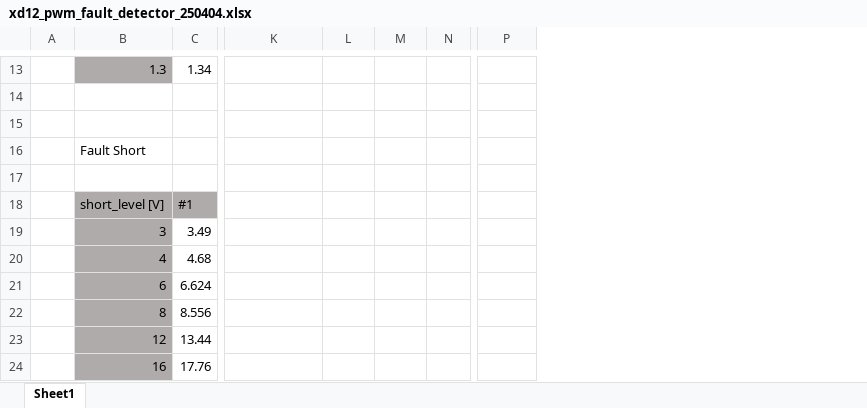
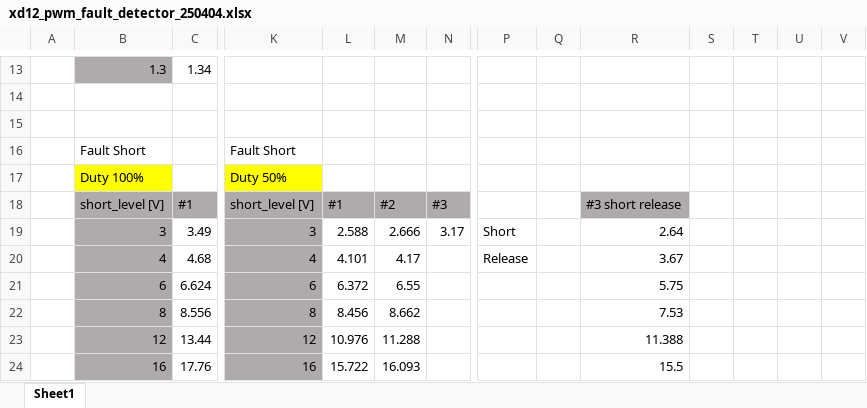
Before and after one commit to oio9595/Global_Technologies_FW, an Excel workbook: XD_JIG/XD12/XD12_PWM_Rev_1/측정자료/xd12_pwm_fault_detector_250404.xlsx, sheet Sheet1, drawn as a sheet; only a part is shown, gaps mark what is left out; values as stored, in another font and other column widths than the file's, no borders; charts and pictures not drawn; rows hold the shown columns only; the diff covers the shown part only; the diff names each change by its address in the sheet, - before the commit and + after, or states it on an @@ line.

```diff
--- a/XD_JIG/XD12/XD12_PWM_Rev_1/측정자료/xd12_pwm_fault_detector_250404.xlsx (sheet Sheet1)
+++ b/XD_JIG/XD12/XD12_PWM_Rev_1/측정자료/xd12_pwm_fault_detector_250404.xlsx (sheet Sheet1)
+column Q, empty
+column R, rows 18-24: #3 short release | 2.64 | 3.67 | 5.75 | 7.53 | 11.388 | 15.5
+column S, empty
+column T, empty
+column U, empty
+column V, empty
-K16: (empty)
+K16: Fault Short
-row 17: (empty)
+row 17:  | Duty 100% |  | Duty 50%
-B17 fill: none
+B17 fill: #FFFF00
-K17 fill: none
+K17 fill: #FFFF00
-K18: (empty)
+K18: short_level [V]
-K18:N18 fill: none
+K18:N18 fill: #AFABAB
-L18: (empty)
+L18: #1
-M18: (empty)
+M18: #2
-N18: (empty)
+N18: #3
-K19: (empty)
+K19: 3
-K19:K24 fill: none
+K19:K24 fill: #AFABAB
-L19: (empty)
+L19: 2.588
-M19: (empty)
+M19: 2.666
-N19: (empty)
+N19: 3.17
-P19: (empty)
+P19: Short
-K20: (empty)
+K20: 4
-L20: (empty)
+L20: 4.101
-M20: (empty)
+M20: 4.17
-P20: (empty)
+P20: Release
-K21: (empty)
+K21: 6
-L21: (empty)
+L21: 6.372
-M21: (empty)
+M21: 6.55
-K22: (empty)
+K22: 8
-L22: (empty)
+L22: 8.456
-M22: (empty)
+M22: 8.662
-K23: (empty)
+K23: 12
-L23: (empty)
+L23: 10.976
-M23: (empty)
+M23: 11.288
-K24: (empty)
+K24: 16
-L24: (empty)
+L24: 15.722
-M24: (empty)
+M24: 16.093
```
Also changed, not shown: 6 edited cells and cell formats elsewhere in this sheet, charts or pictures, SAL_JIG/SAL_JIG_CS1_Echo_Demo/측정자료/echo_demo_color_info_250410.xlsx, XD_JIG/XCXD_Reliable_Test_JIG/Docs/timer_setting.xlsx, 5 other files.
